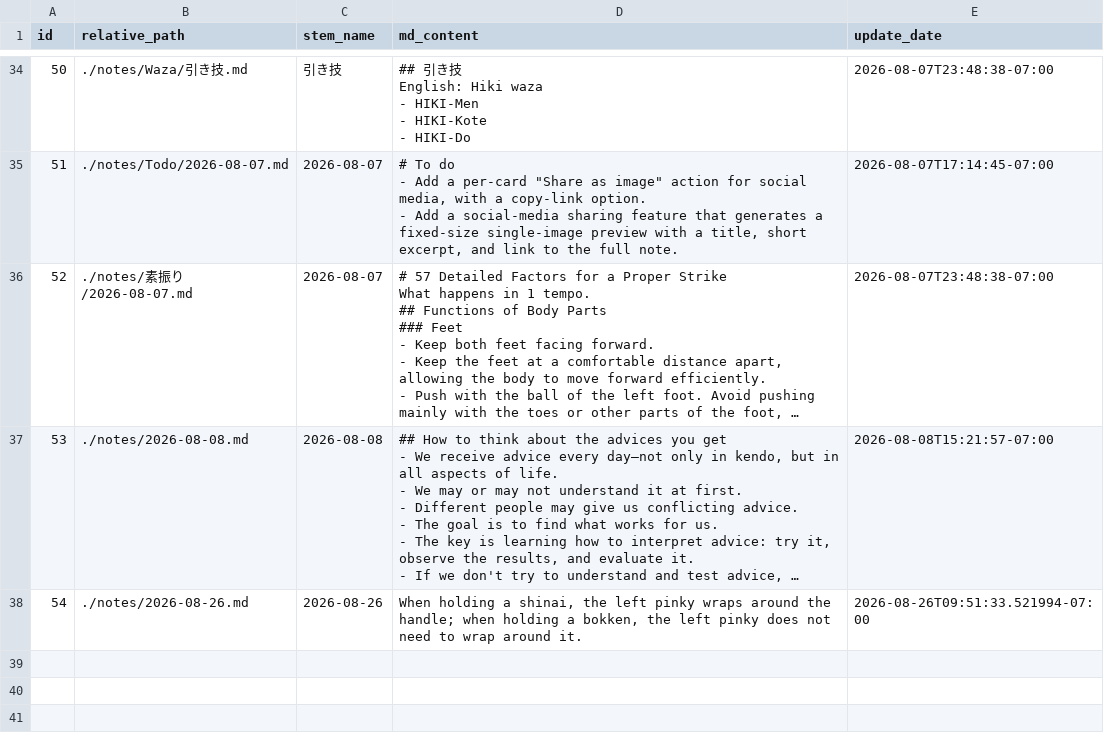
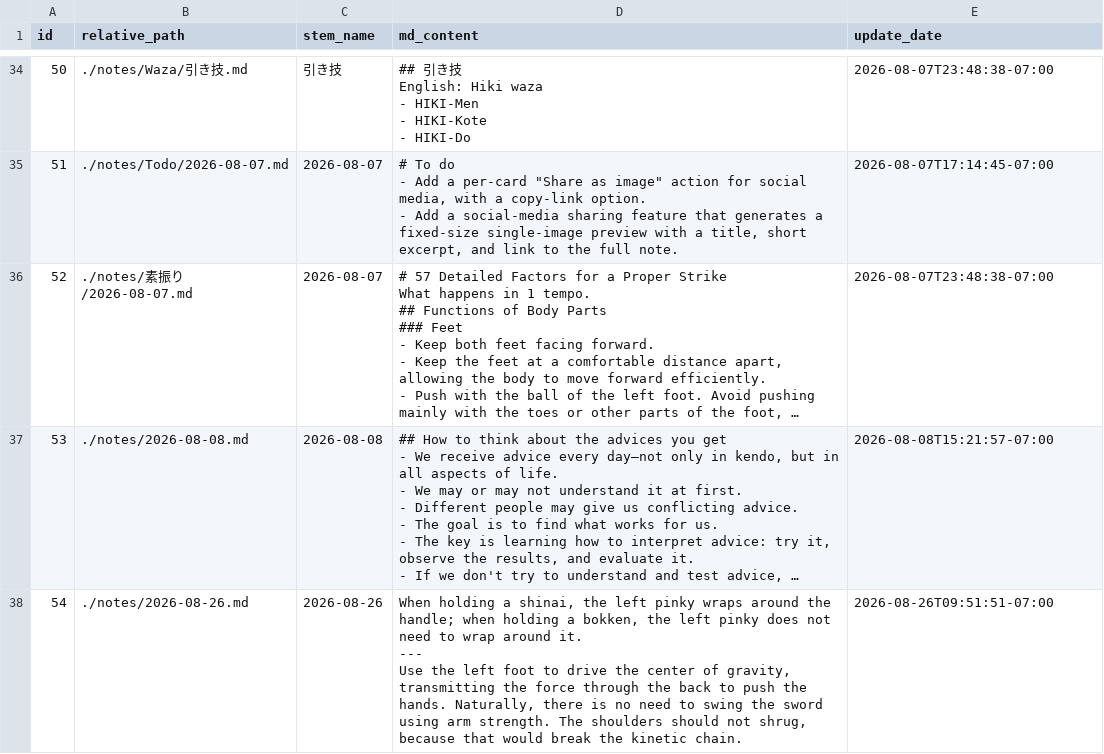
Before and after one commit to KaimingTao/Thinking-Kendo, a CSV file: notes.csv, drawn as a sheet; only a part is shown, gaps mark what is left out; long unchanged cells end in …; ↵ is a line break in a cell; the diff names each change by its address in the sheet, - before the commit and + after, or states it on an @@ line.

```diff
--- a/notes.csv
+++ b/notes.csv
-D38 (md_content): …around it.
+D38 (md_content): …around it. ↵ --- ↵ Use the left foot to drive the center of gravity, transmitting the force through the back to push the hands. Naturally, there is no need to swing the sword using arm strength. The shoulders should not shrug, because that would break the kinetic chain.
-E38 (update_date): 2026-08-26T09:51:33.521994-07:00
+E38 (update_date): 2026-08-26T09:51:51-07:00
```
Also changed, not shown: 2 other files.
